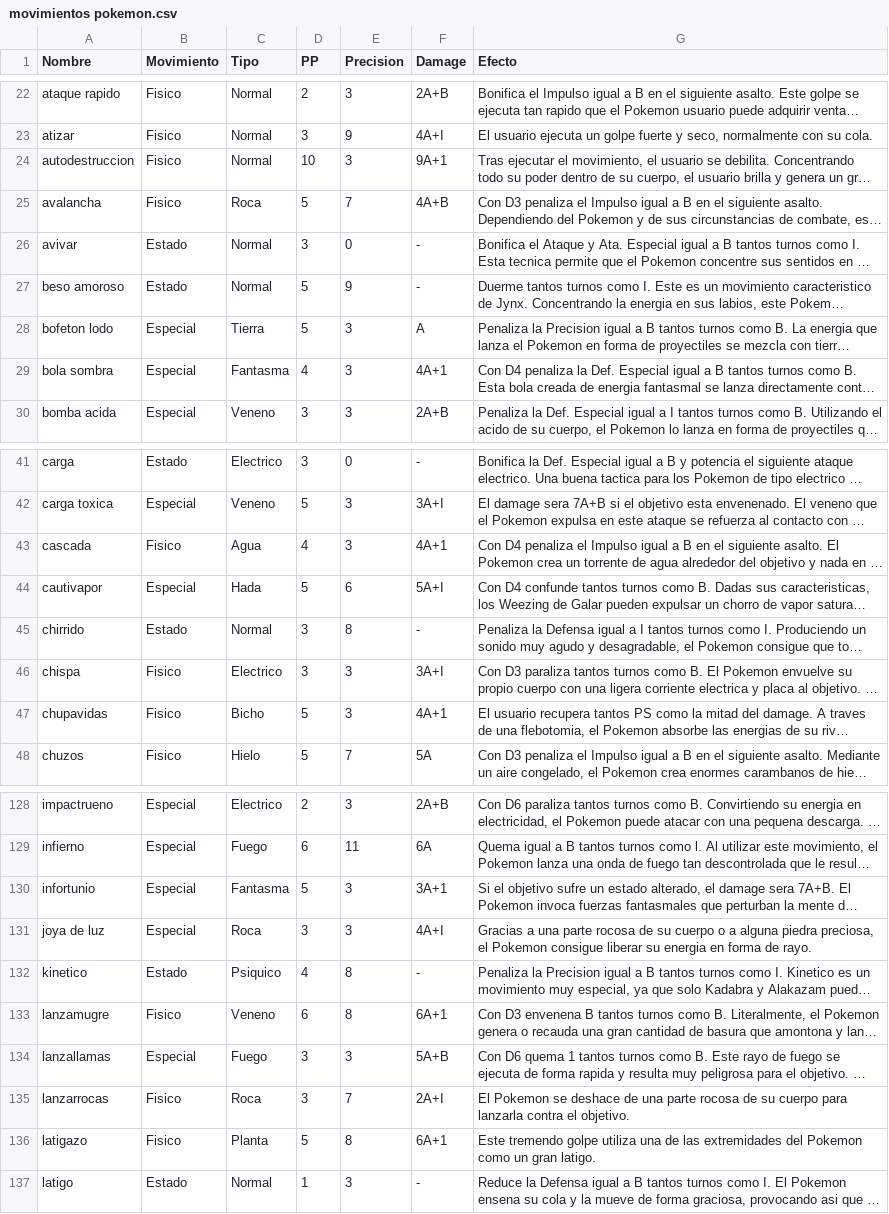
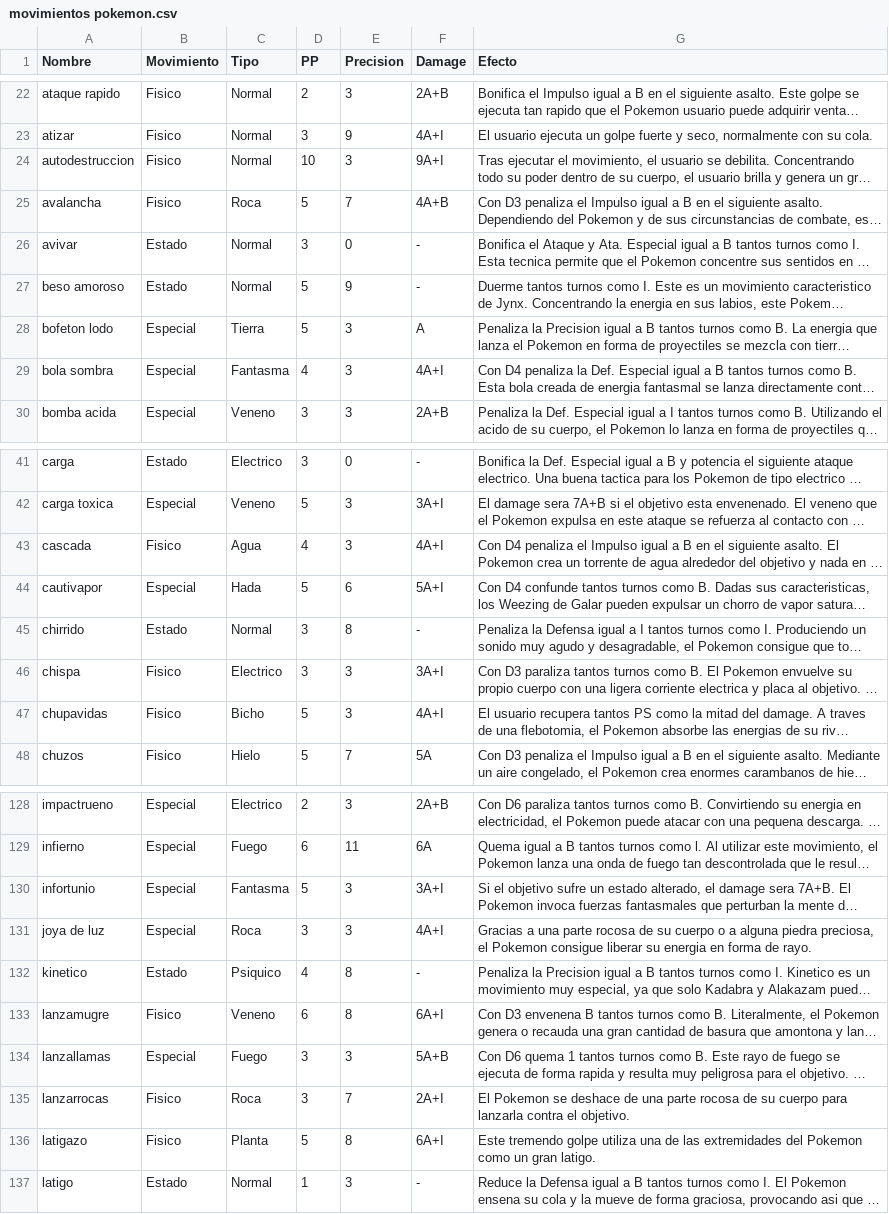
Before and after one commit to gusquint/pokemon_aventuras_kanto, a CSV file: movimientos pokemon.csv, drawn as a sheet; only a part is shown, gaps mark what is left out; long unchanged cells end in …; the diff covers the shown part only; the diff names each change by its address in the sheet, - before the commit and + after, or states it on an @@ line.

Commit message:
updated file 'movimientos pokemon.csv'
fixed some values in the column Damage

```diff
--- a/movimientos pokemon.csv
+++ b/movimientos pokemon.csv
-F24 (Damage): 9A+1
+F24 (Damage): 9A+I
-F29 (Damage): 4A+1
+F29 (Damage): 4A+I
-F43 (Damage): 4A+1
+F43 (Damage): 4A+I
-F47 (Damage): 4A+1
+F47 (Damage): 4A+I
-F130 (Damage): 3A+1
+F130 (Damage): 3A+I
-F133 (Damage): 6A+1
+F133 (Damage): 6A+I
-F136 (Damage): 6A+1
+F136 (Damage): 6A+I
```
Also changed, not shown: 8 edited cells elsewhere in this file.
